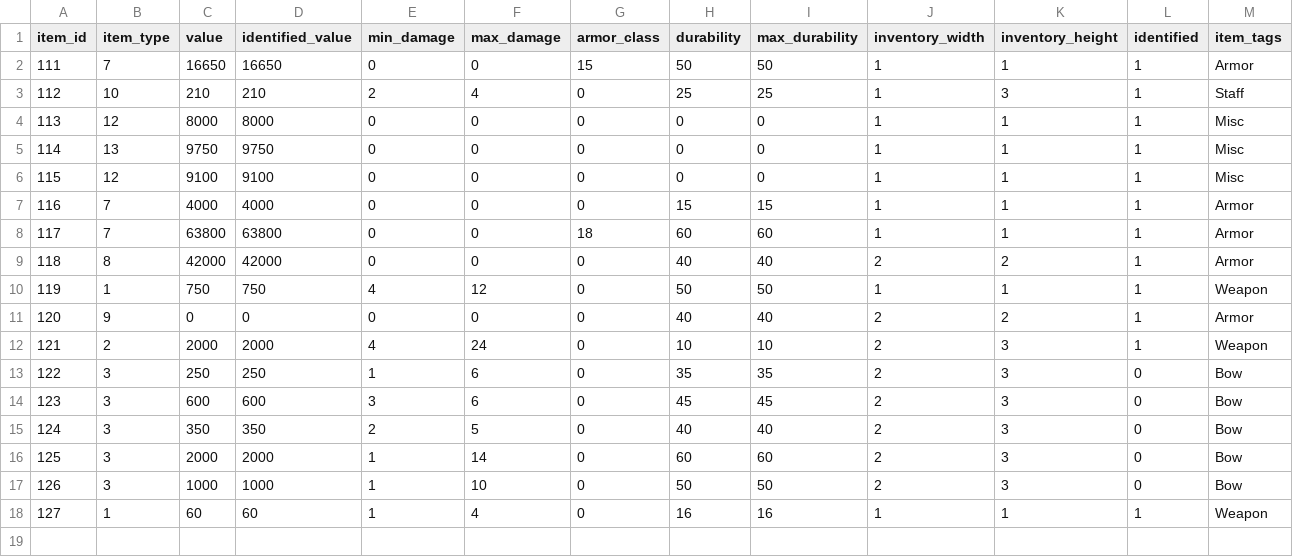
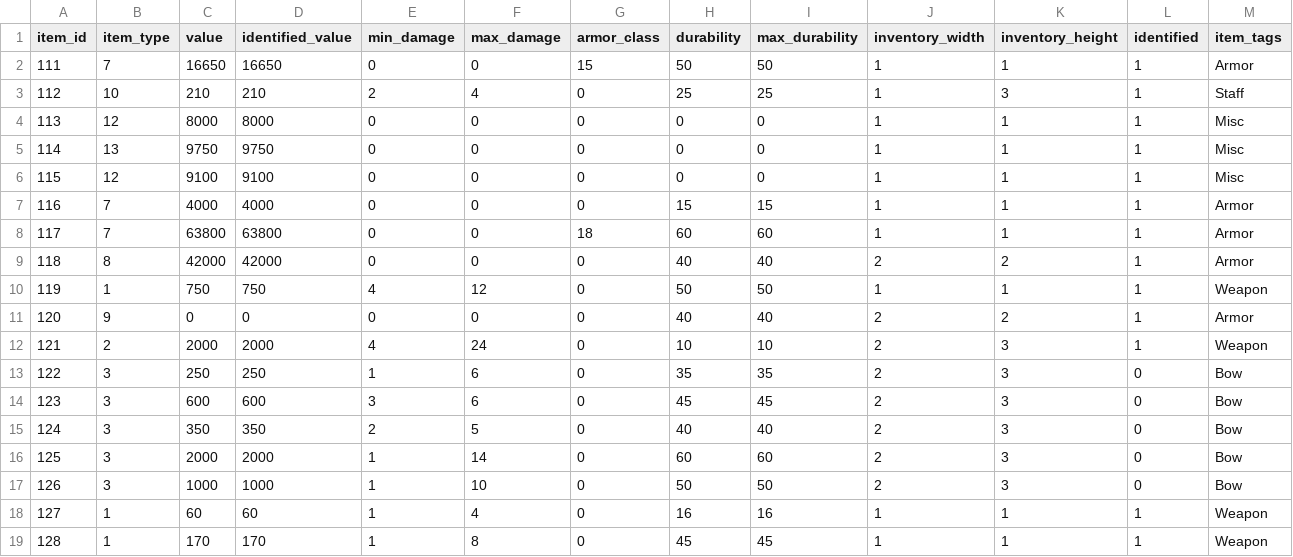
Before and after one commit to efedo/Godevilution, a TSV file: server/content/hellfire/items.tsv, drawn as a sheet; only a part is shown; rows hold the shown columns only; the diff names each change by its address in the sheet, - before the commit and + after, or states it on an @@ line.

```diff
--- a/server/content/hellfire/items.tsv
+++ b/server/content/hellfire/items.tsv
+row 19: 128 | 1 | 170 | 170 | 1 | 8 | 0 | 45 | 45 | 1 | 1 | 1 | Weapon
```
Also changed, not shown: server/content/hellfire/unique_items.tsv, 11 other files.
